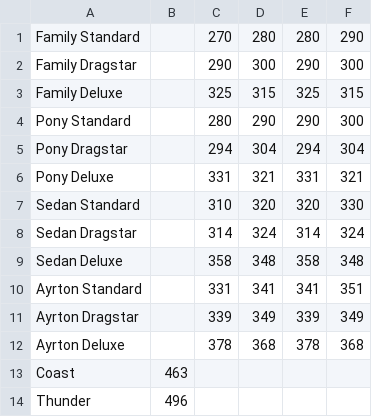
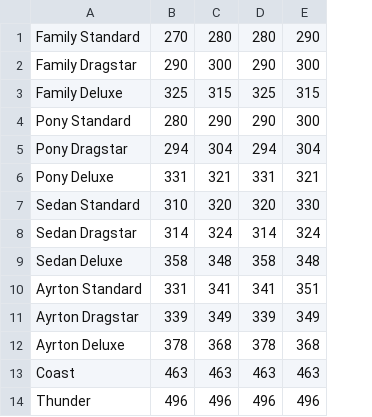
Before and after one commit to almok/PSD3, a CSV file: QPQ Game/DataBase/Personal/FormP.csv, drawn as a sheet; removed rows and columns are numbered as before the commit, all else as after; the diff names each change by its address in the sheet, - before the commit and + after, or states it on an @@ line.

Commit message:
Finished Form P

```diff
--- a/QPQ Game/DataBase/Personal/FormP.csv
+++ b/QPQ Game/DataBase/Personal/FormP.csv
-column B, rows 13-14: 463 | 496
-B13: (empty)
+B13: 463
-C13: (empty)
+C13: 463
-D13: (empty)
+D13: 463
-E13: (empty)
+E13: 463
-B14: (empty)
+B14: 496
-C14: (empty)
+C14: 496
-D14: (empty)
+D14: 496
-E14: (empty)
+E14: 496
```
Also changed, not shown: 1 other file.
